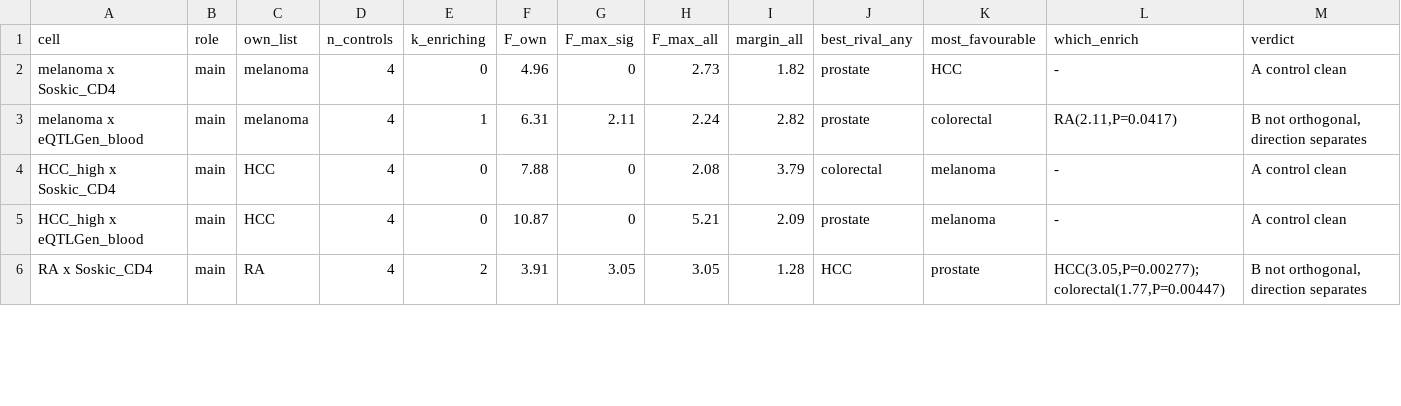
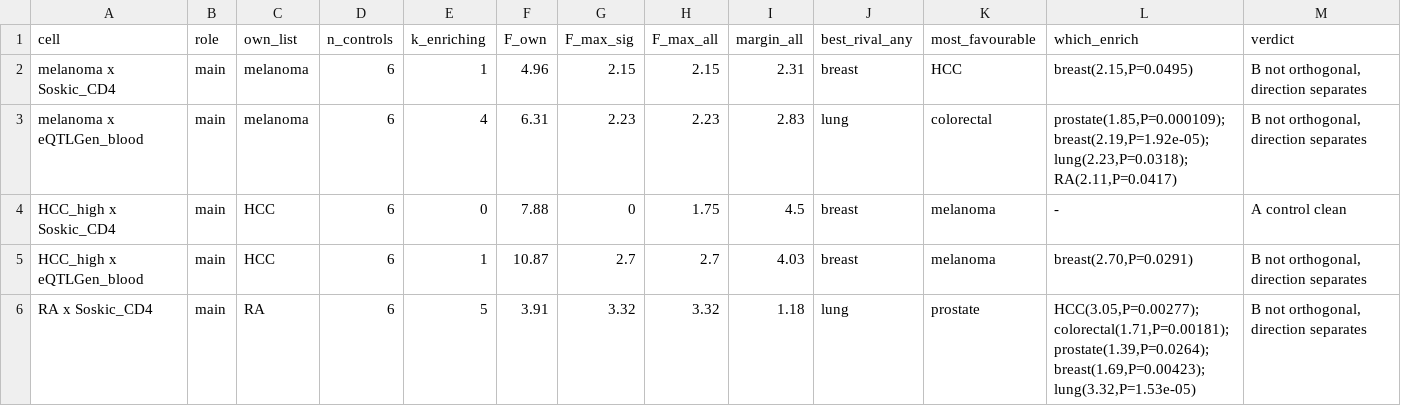
Before and after one commit to tangrzh3/cqtna-audit, a TSV file: 130c_multilist_verdict.tsv, drawn as a sheet; only a part is shown; the diff covers the shown part only.

```diff
--- a/130c_multilist_verdict.tsv
+++ b/130c_multilist_verdict.tsv
@@ -1,6 +1,6 @@
 cell	role	own_list	n_controls	k_enriching	F_own	F_max_sig	F_max_all	margin_all	best_rival_any	most_favourable	which_enrich	verdict
-melanoma x Soskic_CD4	main	melanoma	4	0	4.96	0	2.73	1.82	prostate	HCC	-	A control clean
-melanoma x eQTLGen_blood	main	melanoma	4	1	6.31	2.11	2.24	2.82	prostate	colorectal	RA(2.11,P=0.0417)	B not orthogonal, direction separates
-HCC_high x Soskic_CD4	main	HCC	4	0	7.88	0	2.08	3.79	colorectal	melanoma	-	A control clean
-HCC_high x eQTLGen_blood	main	HCC	4	0	10.87	0	5.21	2.09	prostate	melanoma	-	A control clean
-RA x Soskic_CD4	main	RA	4	2	3.91	3.05	3.05	1.28	HCC	prostate	HCC(3.05,P=0.00277); colorectal(1.77,P=0.00447)	B not orthogonal, direction separates
+melanoma x Soskic_CD4	main	melanoma	6	1	4.96	2.15	2.15	2.31	breast	HCC	breast(2.15,P=0.0495)	B not orthogonal, direction separates
+melanoma x eQTLGen_blood	main	melanoma	6	4	6.31	2.23	2.23	2.83	lung	colorectal	prostate(1.85,P=0.000109); breast(2.19,P=1.92e-05); lung(2.23,P=0.0318); RA(2.11,P=0.0417)	B not orthogonal, direction separates
+HCC_high x Soskic_CD4	main	HCC	6	0	7.88	0	1.75	4.5	breast	melanoma	-	A control clean
+HCC_high x eQTLGen_blood	main	HCC	6	1	10.87	2.7	2.7	4.03	breast	melanoma	breast(2.70,P=0.0291)	B not orthogonal, direction separates
+RA x Soskic_CD4	main	RA	6	5	3.91	3.32	3.32	1.18	lung	prostate	HCC(3.05,P=0.00277); colorectal(1.71,P=0.00181); prostate(1.39,P=0.0264); breast(1.69,P=0.00423); lung(3.32,P=1.53e-05)	B not orthogonal, direction separates
```
Also changed, not shown: 15 edited cells elsewhere in this file, 130a_multilist_main.tsv, 6 other files.
